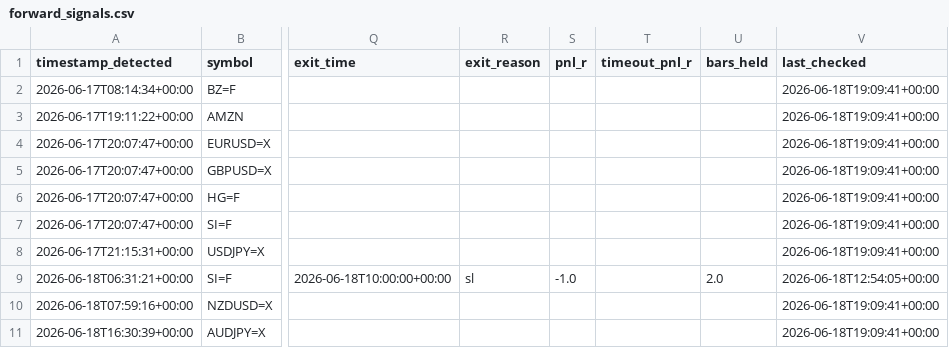
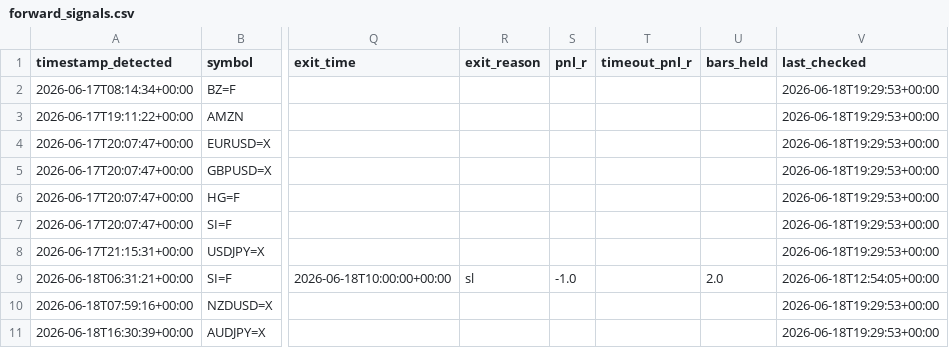
Before and after one commit to anabil-muthmercapital/S-D-learning, a CSV file: data/forward_signals.csv, drawn as a sheet; only a part is shown, gaps mark what is left out; the diff names each change by its address in the sheet, - before the commit and + after, or states it on an @@ line.

Commit message:
forward-test: 2026-06-18T19:30Z (10 signals)

```diff
--- a/data/forward_signals.csv
+++ b/data/forward_signals.csv
-V2:V8 (last_checked): 2026-06-18T19:09:41+00:00
+V2:V8 (last_checked): 2026-06-18T19:29:53+00:00
-V10:V11 (last_checked): 2026-06-18T19:09:41+00:00
+V10:V11 (last_checked): 2026-06-18T19:29:53+00:00
```
